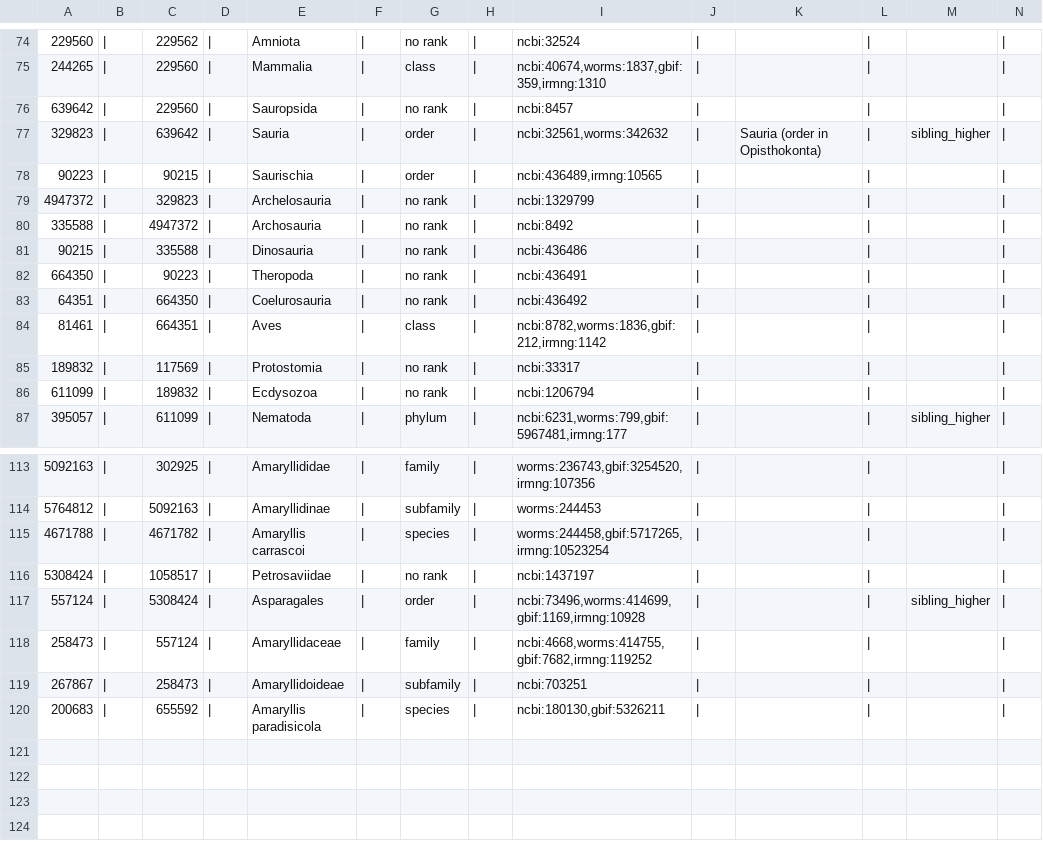
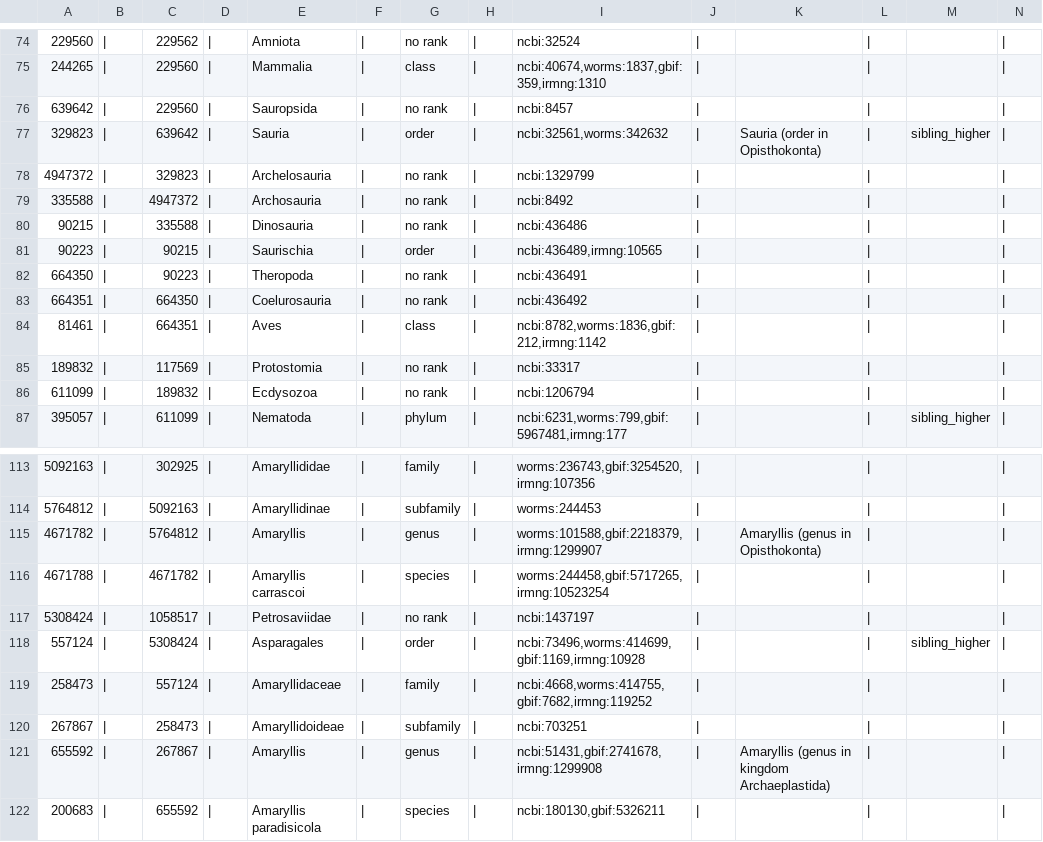
Before and after one commit to OpenTreeOfLife/otcetera, a TSV file: data/tnrs-taxonomy-induced/taxonomy.tsv, drawn as a sheet; only a part is shown, gaps mark what is left out; the diff names each change by its address in the sheet, - before the commit and + after, or states it on an @@ line.

```diff
--- a/data/tnrs-taxonomy-induced/taxonomy.tsv
+++ b/data/tnrs-taxonomy-induced/taxonomy.tsv
@@ row 78 moved to row 81: 90223 @@
-A83: 64351
+A83: 664351
+row 115: 4671782 | | | 5764812 | | | Amaryllis | | | genus | | | worms:101588,gbif:2218379,irmng:1299907 | | | Amaryllis (genus in Opisthokonta)
+row 121: 655592 | | | 267867 | | | Amaryllis | | | genus | | | ncbi:51431,gbif:2741678,irmng:1299908 | | | Amaryllis (genus in kingdom Archaeplastida)
```
Also changed, not shown: 1 other file.
